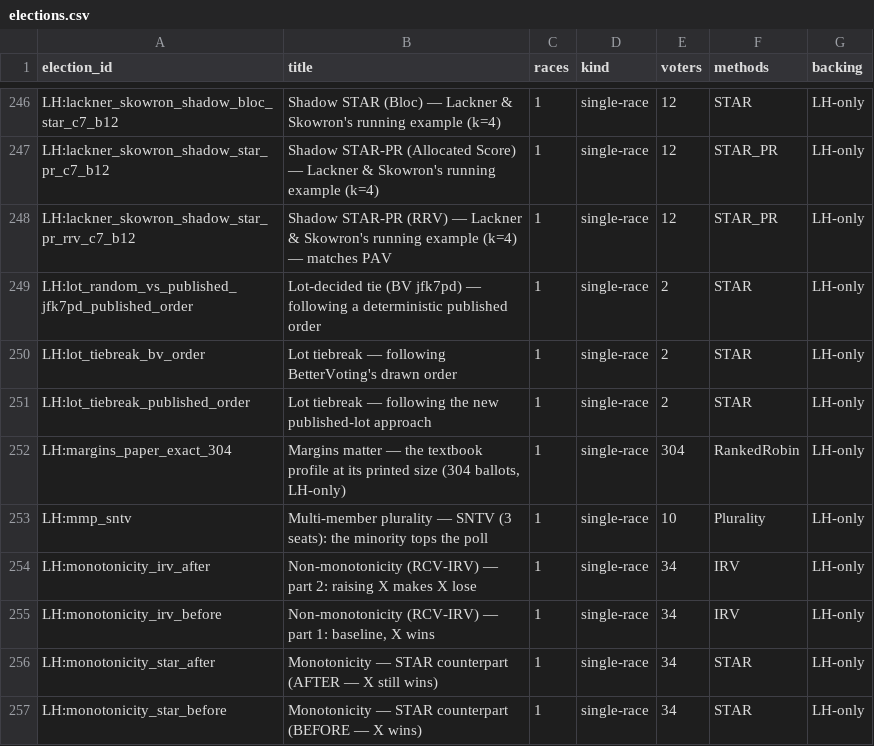
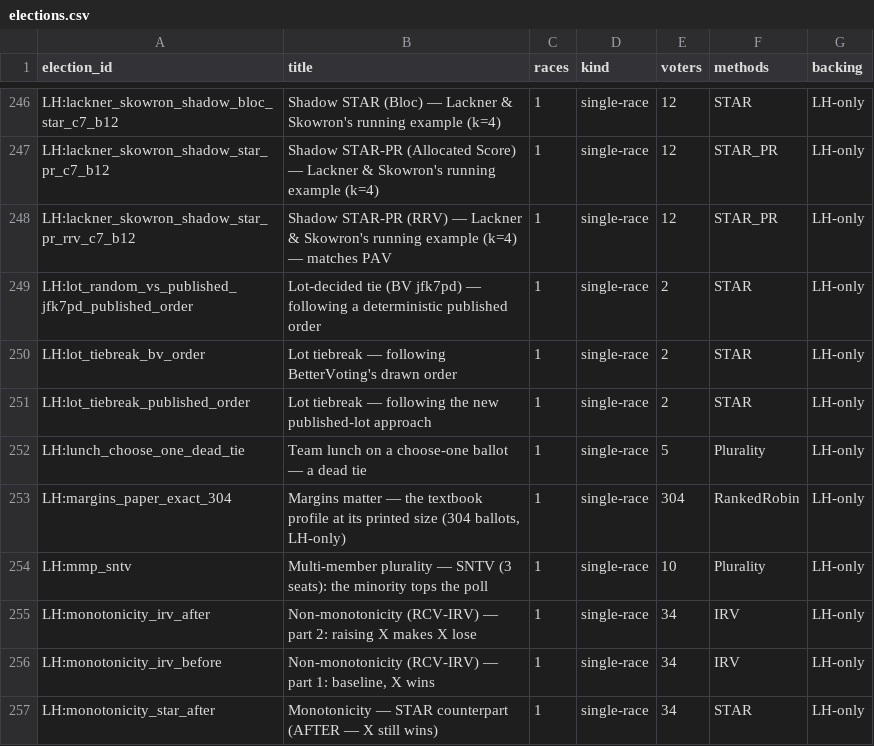
Before and after one commit to masiarek/star-voting-library, a CSV file: 00_start_here/YAML_test_case_index/elections.csv, drawn as a sheet; only a part is shown, gaps mark what is left out; the shorter side is filled out with more unchanged rows; the diff names each change by its address in the sheet, - before the commit and + after, or states it on an @@ line.

```diff
--- a/00_start_here/YAML_test_case_index/elections.csv
+++ b/00_start_here/YAML_test_case_index/elections.csv
+row 252: LH:lunch_choose_one_dead_tie | Team lunch on a choose-one ballot — a dead tie | 1 | single-race | 5 | Plurality | LH-only
```
Also changed, not shown: 00_start_here/YAML_test_case_index/races.csv, 43 other files.
